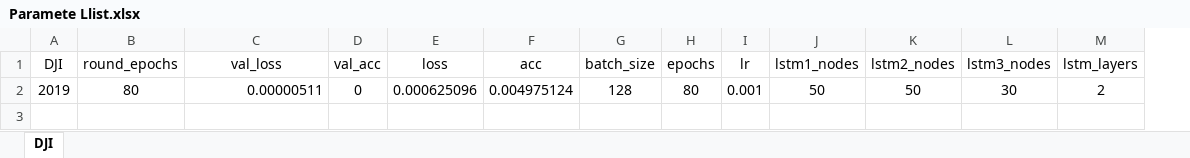
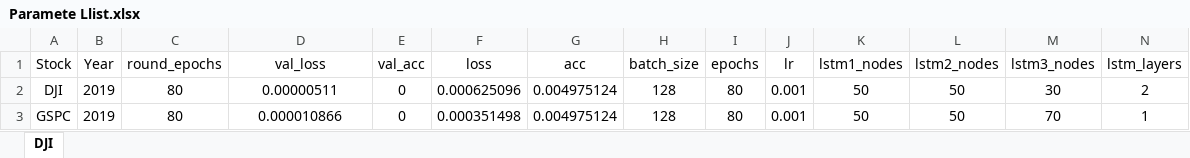
Before and after one commit to ahchin1996/Time_Series_Research, an Excel workbook: Paramete Llist.xlsx, sheet DJI, drawn as a sheet; only a part is shown; values as stored, in another font and other column widths than the file's, no borders; addresses are those after the commit; rows hold the shown columns only; the diff names each change by its address in the sheet, - before the commit and + after, or states it on an @@ line.

```diff
--- a/Paramete Llist.xlsx (sheet DJI)
+++ b/Paramete Llist.xlsx (sheet DJI)
+column B (Year), row 2: 2019
-A1: DJI
+A1: Stock
-A2 (Stock): 2019
+A2 (Stock): DJI
-D2 alignment: right
+D2 alignment: center
+row 3: GSPC | 2019 | 80 | 0.000010866 | 0 | 0.000351498 | 0.004975124 | 128 | 80 | 0.001 | 50 | 50 | 70 | 1
```
Also changed, not shown: new_data/DJI/DJI_2019/DJI_2019_list.xlsx, new_data/GSPC/GSPC_2019/GSPC_2019_list.xlsx, 15 other files.
